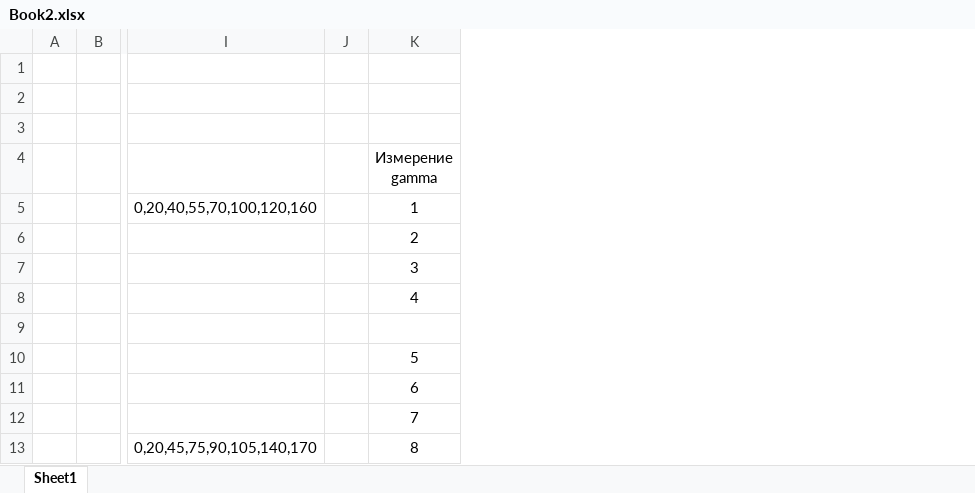
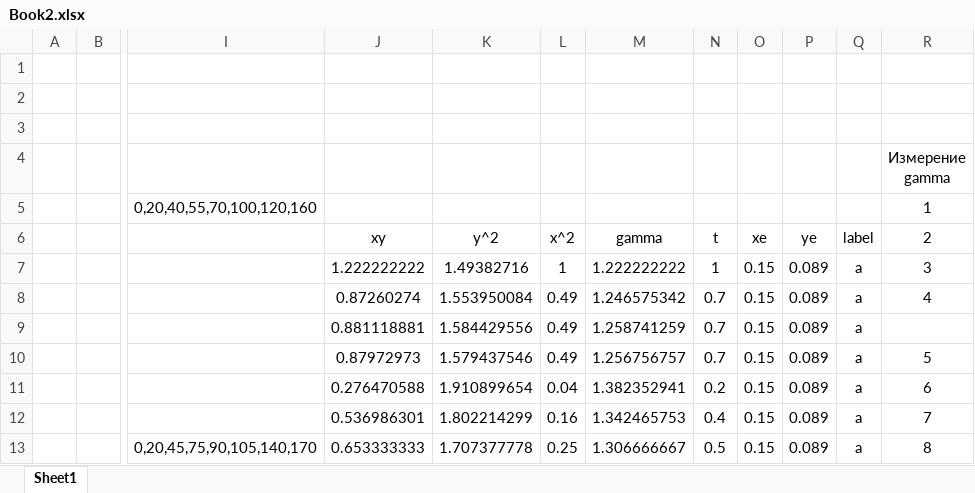
Before and after one commit to barsikkeglya/mipt_dgap, an Excel workbook: 2_semester/labs/lab_2_1_2/Book2.xlsx, sheet Sheet1, drawn as a sheet; only a part is shown, gaps mark what is left out; values as stored, in another font and other column widths than the file's, no borders; removed rows and columns are numbered as before the commit, all else as after; the diff names each change by its address in the sheet, - before the commit and + after, or states it on an @@ line.

```diff
--- a/2_semester/labs/lab_2_1_2/Book2.xlsx (sheet Sheet1)
+++ b/2_semester/labs/lab_2_1_2/Book2.xlsx (sheet Sheet1)
-column J, empty
+column J, rows 6-13: xy | 1.222222222 | 0.87260274 | 0.881118881 | 0.87972973 | 0.276470588 | 0.536986301 | 0.653333333
+column K, rows 6-13: y^2 | 1.49382716 | 1.553950084 | 1.584429556 | 1.579437546 | 1.910899654 | 1.802214299 | 1.707377778
+column L, rows 6-13: x^2 | 1 | 0.49 | 0.49 | 0.49 | 0.04 | 0.16 | 0.25
+column M, rows 6-13: gamma | 1.222222222 | 1.246575342 | 1.258741259 | 1.256756757 | 1.382352941 | 1.342465753 | 1.306666667
+column N, rows 6-13: t | 1 | 0.7 | 0.7 | 0.7 | 0.2 | 0.4 | 0.5
+column O, rows 6-13: xe | 0.15 | 0.15 | 0.15 | 0.15 | 0.15 | 0.15 | 0.15
+column P, rows 6-13: ye | 0.089 | 0.089 | 0.089 | 0.089 | 0.089 | 0.089 | 0.089
+column Q, rows 6-13: label | a | a | a | a | a | a | a
```
Also changed, not shown: formulas that keep their value, 2_semester/labs/lab_2_2_3/2.2.3.xlsx, 10 other files.
